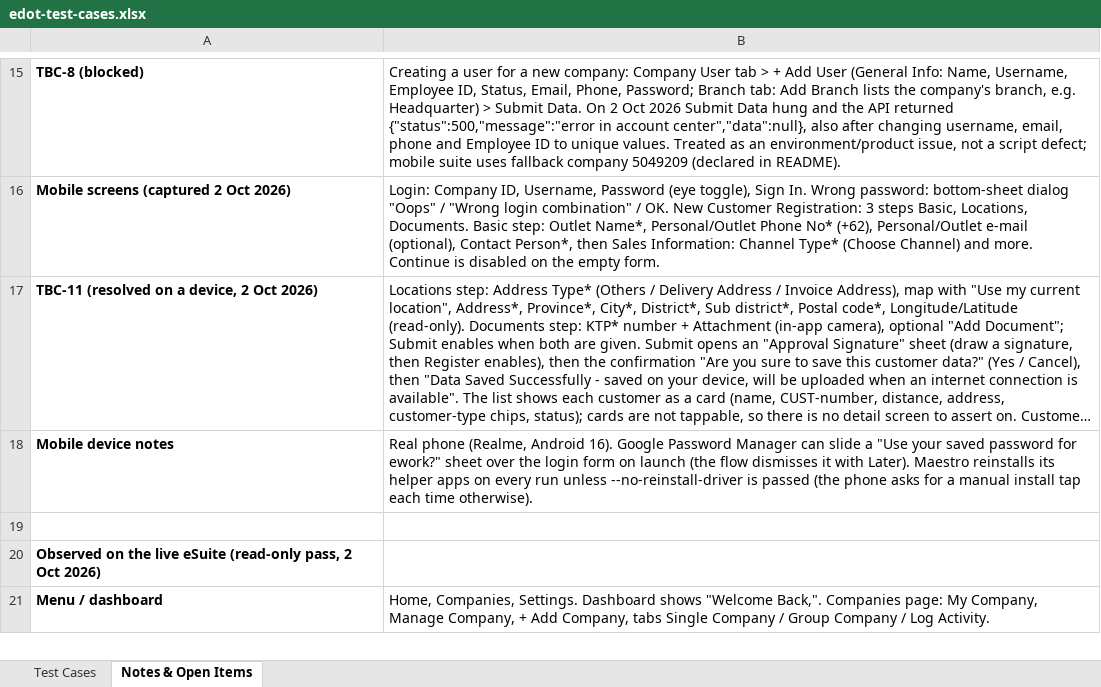
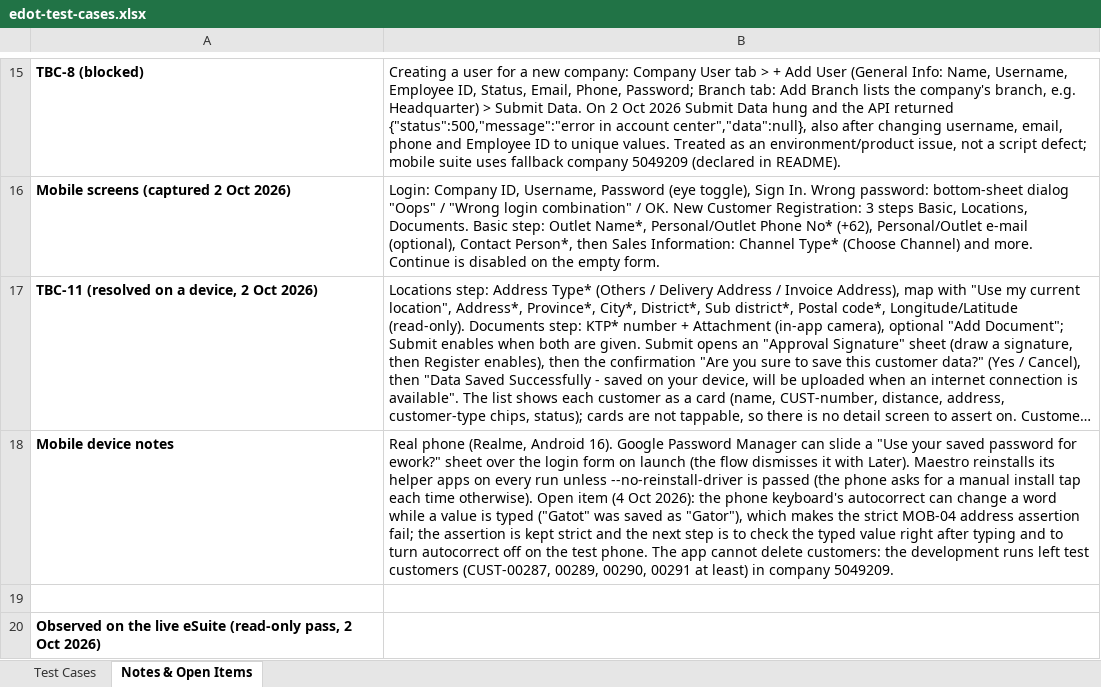
Before and after one commit to Lindvia/edot-qa-automation-assessment, an Excel workbook: docs/edot-test-cases.xlsx, sheet Notes & Open Items, drawn as a sheet; only a part is shown, gaps mark what is left out; the shorter side is filled out with more unchanged rows; long unchanged cells end in …; values as stored, in another font and other column widths than the file's, no borders; the diff names each change by its address in the sheet, - before the commit and + after, or states it on an @@ line.

```diff
--- a/docs/edot-test-cases.xlsx (sheet Notes & Open Items)
+++ b/docs/edot-test-cases.xlsx (sheet Notes & Open Items)
-B18: …time otherwise).
+B18: …time otherwise). Open item (4 Oct 2026): the phone keyboard's autocorrect can change a word while a value is typed ("Gatot" was saved as "Gator"), which makes the strict MOB-04 address assertion fail; the assertion is kept strict and the next step is to check the typed value right after typing and to turn autocorrect off on the test phone. The app cannot delete customers: the development runs left test customers (CUST-00287, 00289, 00290, 00291 at least) in company 5049209.
```
Also changed, not shown: 8 other files.
